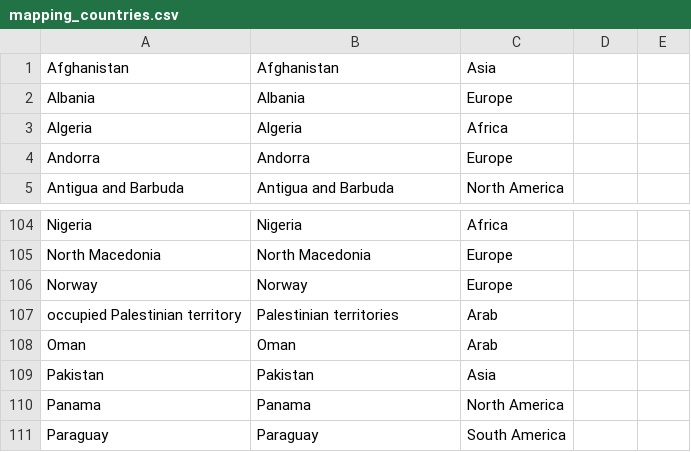
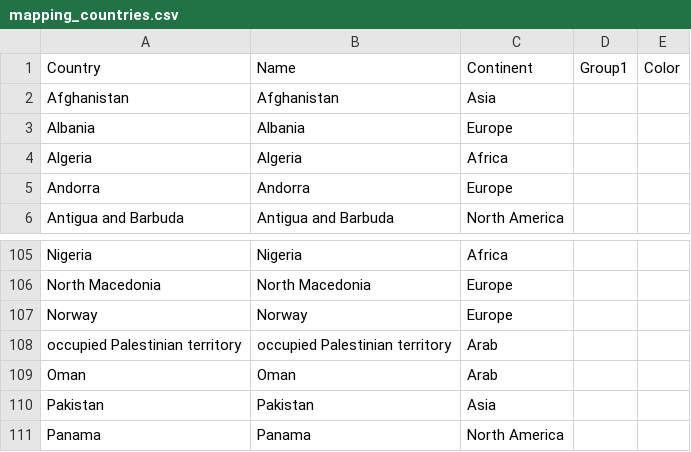
Before and after one commit to nabeelkhan/COVID19, a CSV file: Dashboard/mapping_countries.csv, drawn as a sheet; only a part is shown, gaps mark what is left out; the shorter side is filled out with more unchanged rows; addresses are those after the commit; the diff names each change by its address in the sheet, - before the commit and + after, or states it on an @@ line.

Commit message:
Add files via upload

```diff
--- a/Dashboard/mapping_countries.csv
+++ b/Dashboard/mapping_countries.csv
+row 1: Country | Name | Continent | Group1 | Color
-B108: Palestinian territories
+B108: occupied Palestinian territory
```
